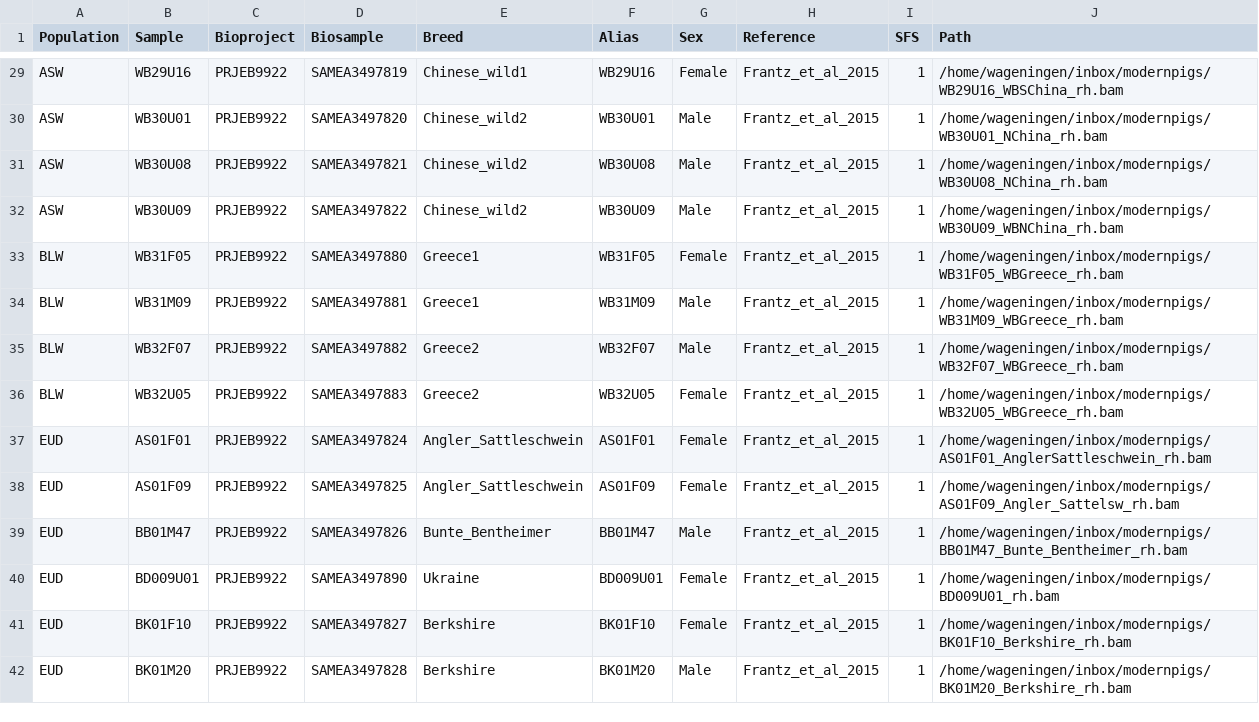
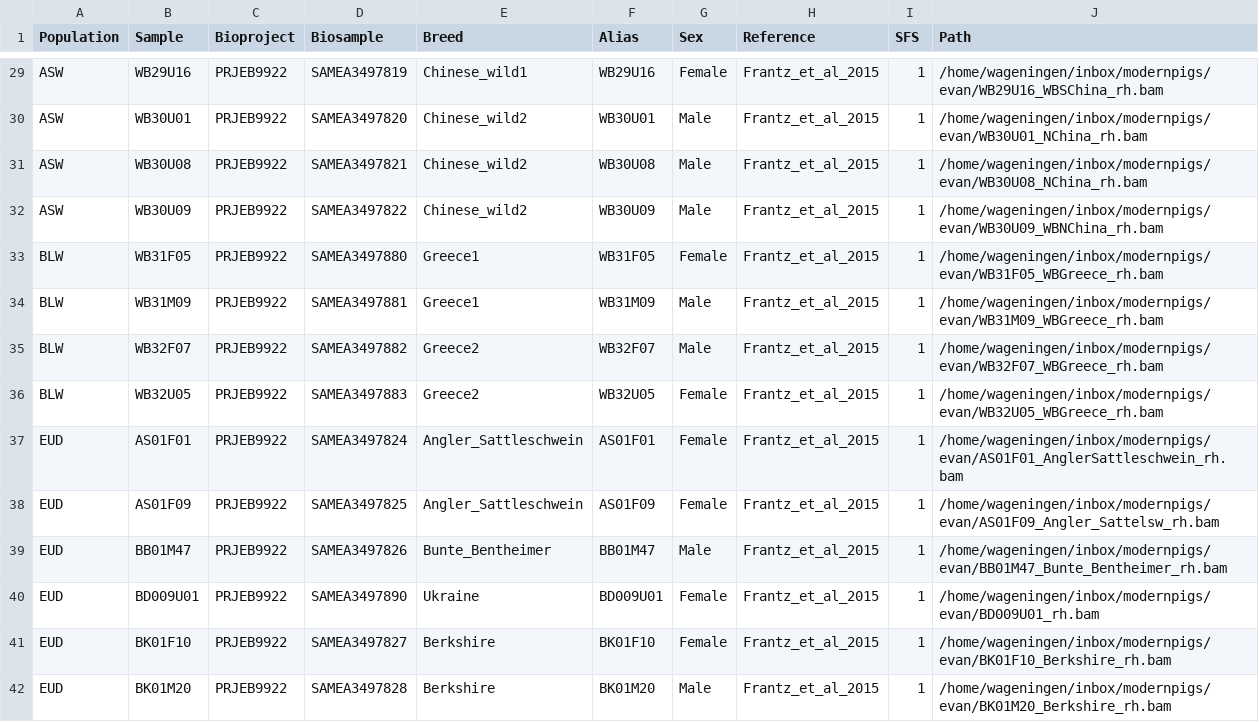
Before and after one commit to ekirving/alleletraj, a CSV file: data/modern_samples_pig.csv, drawn as a sheet; only a part is shown, gaps mark what is left out; the diff covers the shown part only; the diff names each change by its address in the sheet, - before the commit and + after, or states it on an @@ line.

Commit message:
update modern pig BAM file paths

```diff
--- a/data/modern_samples_pig.csv
+++ b/data/modern_samples_pig.csv
-J29 (Path): /home/wageningen/inbox/modernpigs/WB29U16_WBSChina_rh.bam
+J29 (Path): /home/wageningen/inbox/modernpigs/evan/WB29U16_WBSChina_rh.bam
-J30 (Path): /home/wageningen/inbox/modernpigs/WB30U01_NChina_rh.bam
+J30 (Path): /home/wageningen/inbox/modernpigs/evan/WB30U01_NChina_rh.bam
-J31 (Path): /home/wageningen/inbox/modernpigs/WB30U08_NChina_rh.bam
+J31 (Path): /home/wageningen/inbox/modernpigs/evan/WB30U08_NChina_rh.bam
-J32 (Path): /home/wageningen/inbox/modernpigs/WB30U09_WBNChina_rh.bam
+J32 (Path): /home/wageningen/inbox/modernpigs/evan/WB30U09_WBNChina_rh.bam
-J33 (Path): /home/wageningen/inbox/modernpigs/WB31F05_WBGreece_rh.bam
+J33 (Path): /home/wageningen/inbox/modernpigs/evan/WB31F05_WBGreece_rh.bam
-J34 (Path): /home/wageningen/inbox/modernpigs/WB31M09_WBGreece_rh.bam
+J34 (Path): /home/wageningen/inbox/modernpigs/evan/WB31M09_WBGreece_rh.bam
-J35 (Path): /home/wageningen/inbox/modernpigs/WB32F07_WBGreece_rh.bam
+J35 (Path): /home/wageningen/inbox/modernpigs/evan/WB32F07_WBGreece_rh.bam
-J36 (Path): /home/wageningen/inbox/modernpigs/WB32U05_WBGreece_rh.bam
+J36 (Path): /home/wageningen/inbox/modernpigs/evan/WB32U05_WBGreece_rh.bam
-J37 (Path): /home/wageningen/inbox/modernpigs/AS01F01_AnglerSattleschwein_rh.bam
+J37 (Path): /home/wageningen/inbox/modernpigs/evan/AS01F01_AnglerSattleschwein_rh.bam
-J38 (Path): /home/wageningen/inbox/modernpigs/AS01F09_Angler_Sattelsw_rh.bam
+J38 (Path): /home/wageningen/inbox/modernpigs/evan/AS01F09_Angler_Sattelsw_rh.bam
-J39 (Path): /home/wageningen/inbox/modernpigs/BB01M47_Bunte_Bentheimer_rh.bam
+J39 (Path): /home/wageningen/inbox/modernpigs/evan/BB01M47_Bunte_Bentheimer_rh.bam
-J40 (Path): /home/wageningen/inbox/modernpigs/BD009U01_rh.bam
+J40 (Path): /home/wageningen/inbox/modernpigs/evan/BD009U01_rh.bam
-J41 (Path): /home/wageningen/inbox/modernpigs/BK01F10_Berkshire_rh.bam
+J41 (Path): /home/wageningen/inbox/modernpigs/evan/BK01F10_Berkshire_rh.bam
-J42 (Path): /home/wageningen/inbox/modernpigs/BK01M20_Berkshire_rh.bam
+J42 (Path): /home/wageningen/inbox/modernpigs/evan/BK01M20_Berkshire_rh.bam
```
Also changed, not shown: 129 edited cells elsewhere in this file.
